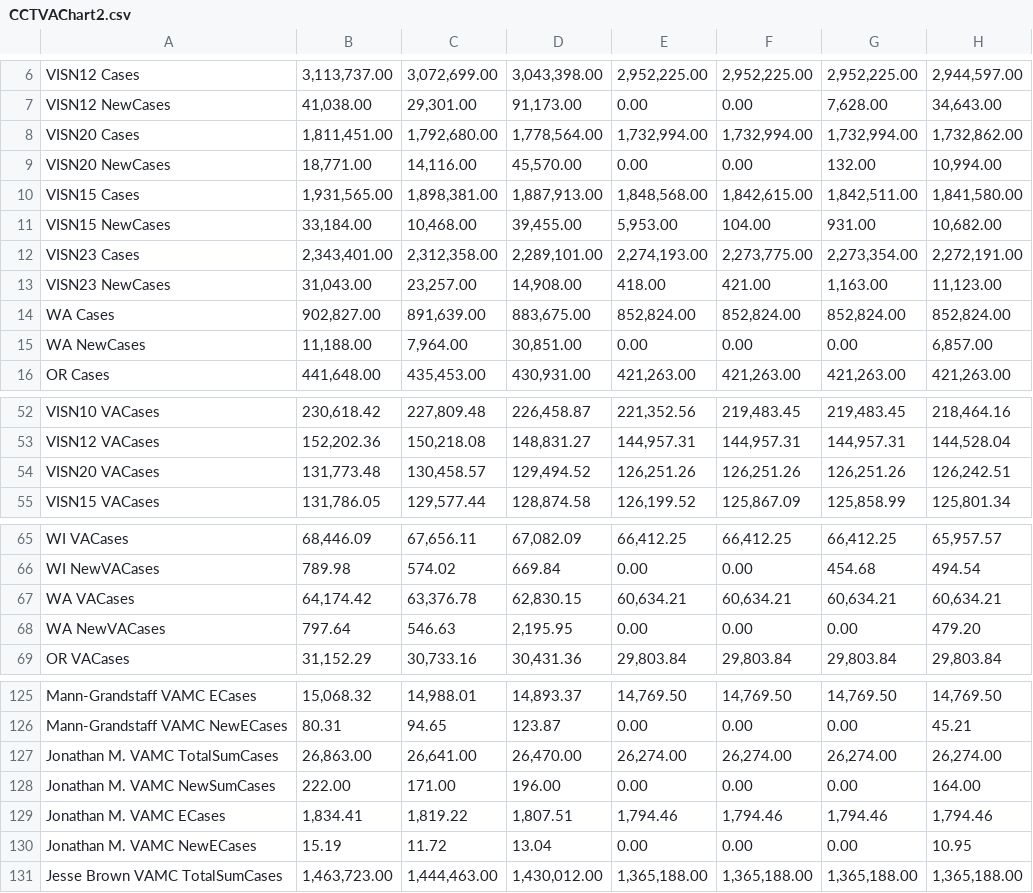
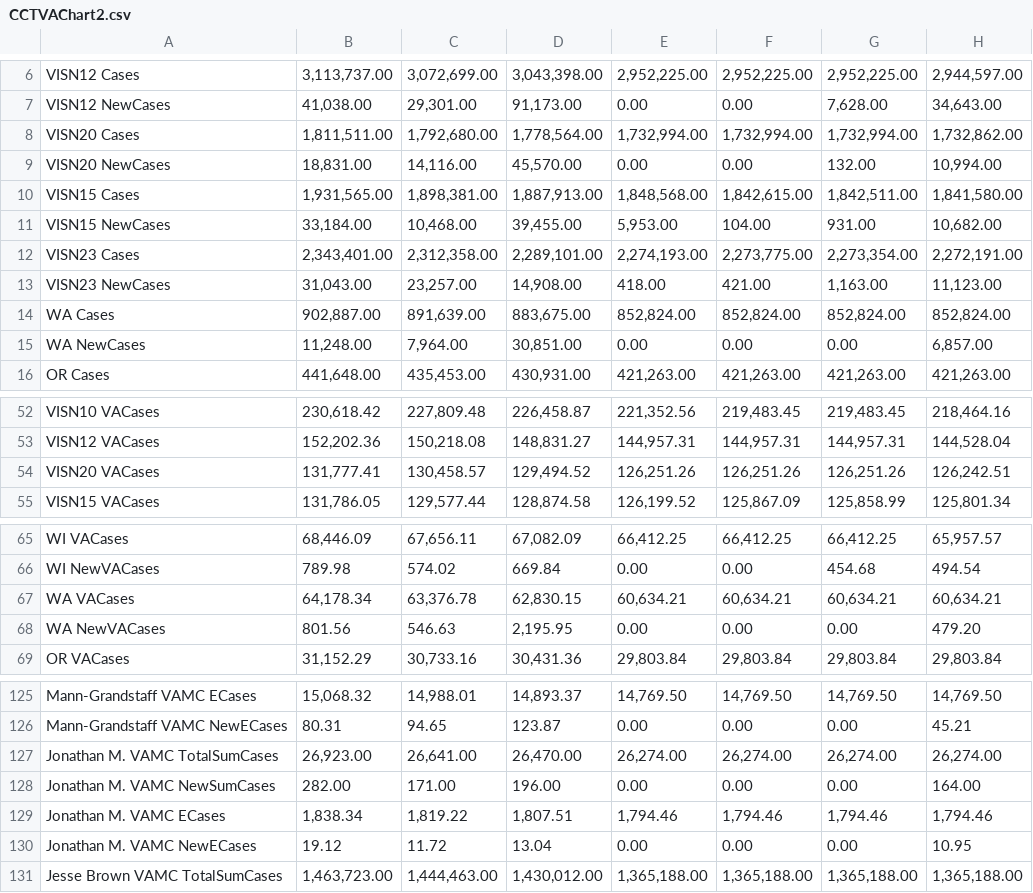
Before and after one commit to Sharma6614/VACCTTest, a CSV file: CCTVAChart2.csv, drawn as a sheet; only a part is shown, gaps mark what is left out; the diff names each change by its address in the sheet, - before the commit and + after, or states it on an @@ line.

```diff
--- a/CCTVAChart2.csv
+++ b/CCTVAChart2.csv
-B8: 1,811,451.00
+B8: 1,811,511.00
-B9: 18,771.00
+B9: 18,831.00
-B14: 902,827.00
+B14: 902,887.00
-B15: 11,188.00
+B15: 11,248.00
-B54: 131,773.48
+B54: 131,777.41
-B67: 64,174.42
+B67: 64,178.34
-B68: 797.64
+B68: 801.56
-B127: 26,863.00
+B127: 26,923.00
-B128: 222.00
+B128: 282.00
-B129: 1,834.41
+B129: 1,838.34
-B130: 15.19
+B130: 19.12
```
Also changed, not shown: CountyVACOVID.csv, VAChart.csv.
